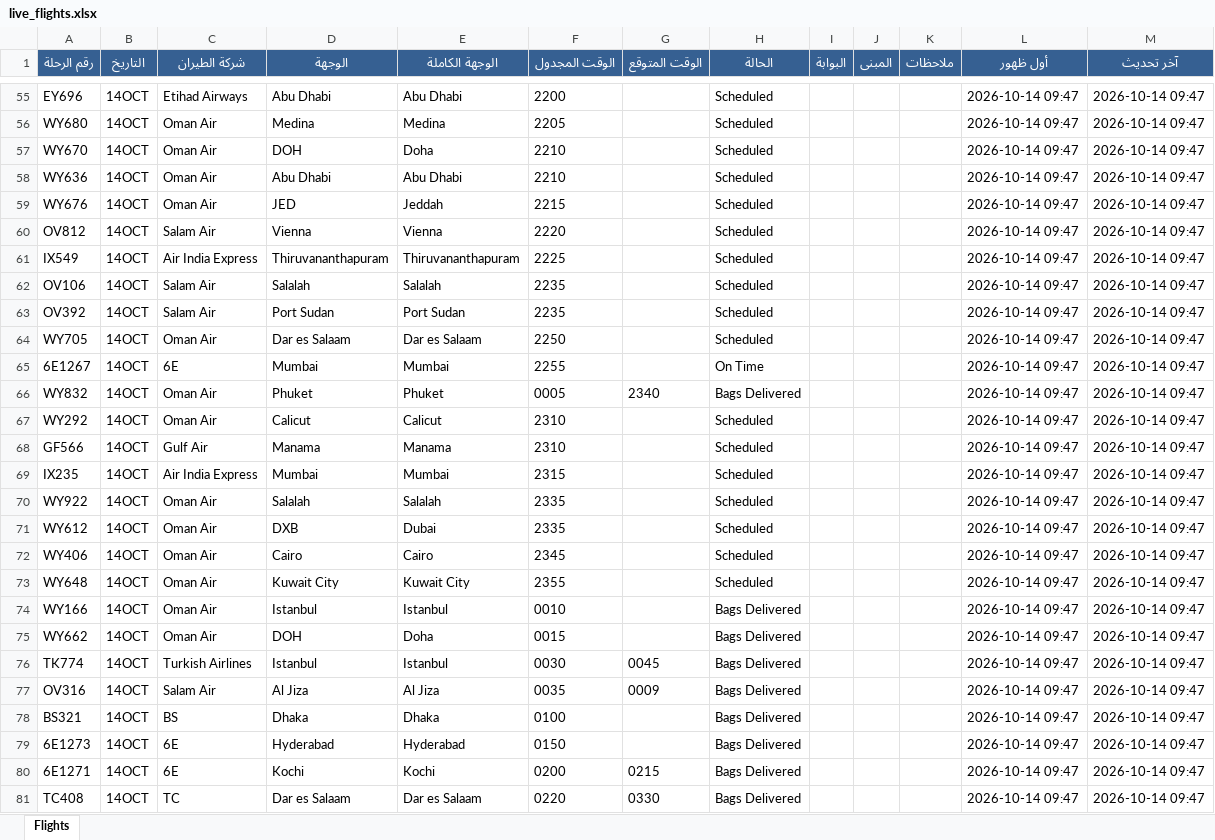
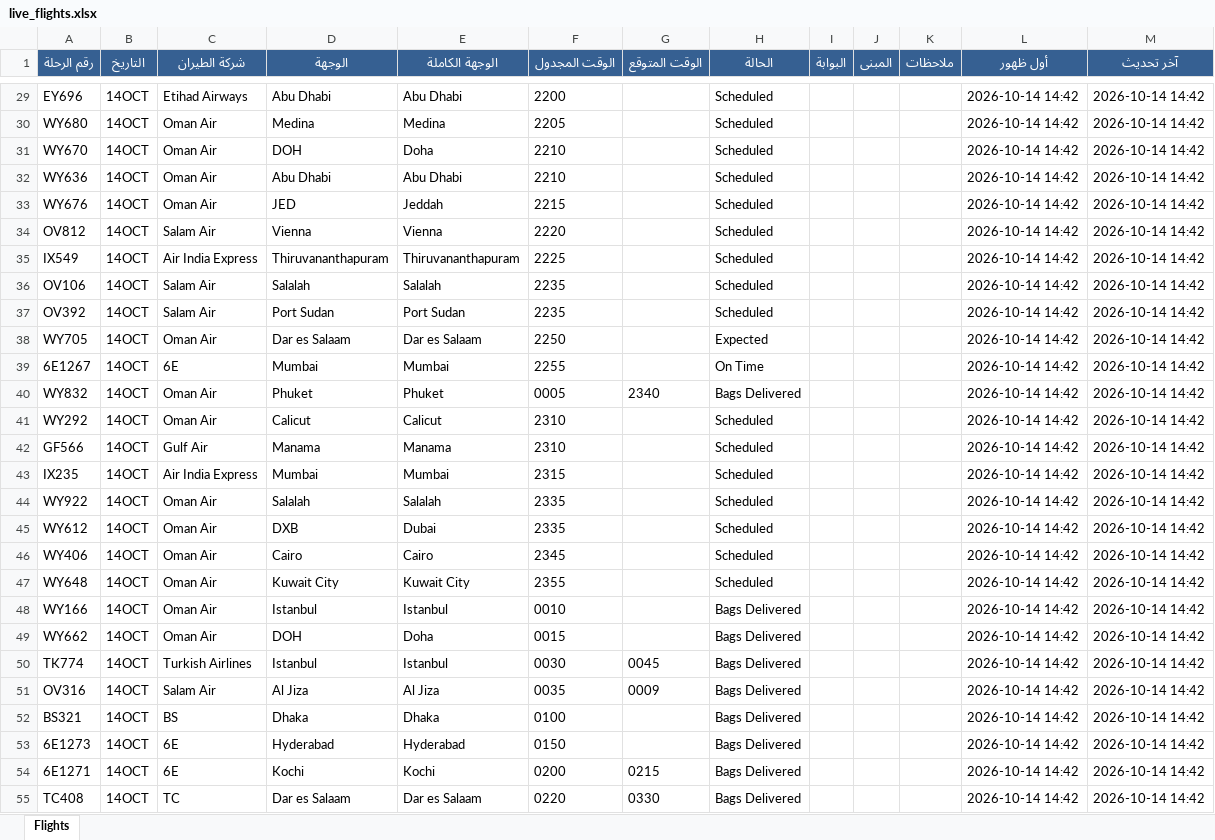
Before and after one commit to khalidsaif912/live-flights, an Excel workbook: flight_data/live_flights.xlsx, sheet Flights, drawn as a sheet; only a part is shown, gaps mark what is left out; values as stored, in another font and other column widths than the file's, no borders; addresses are those after the commit; the diff covers the shown part only; the diff names each change by its address in the sheet, - before the commit and + after, or states it on an @@ line.

```diff
--- a/flight_data/live_flights.xlsx (sheet Flights)
+++ b/flight_data/live_flights.xlsx (sheet Flights)
-L29:L55 (أول ظهور): 2026-10-14 09:47
+L29:L55 (أول ظهور): 2026-10-14 14:42
-M29:M55 (آخر تحديث): 2026-10-14 09:47
+M29:M55 (آخر تحديث): 2026-10-14 14:42
-H38 (الحالة): Scheduled
+H38 (الحالة): Expected
```
Also changed, not shown: 48 added rows, 48 removed rows and 314 edited cells elsewhere in this sheet, 4 other files.
